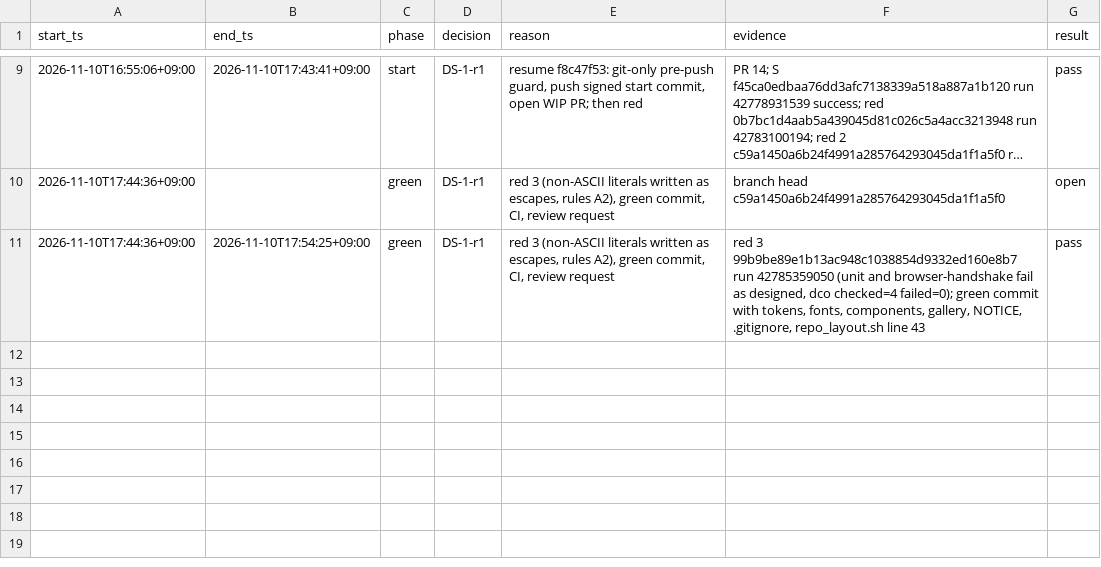
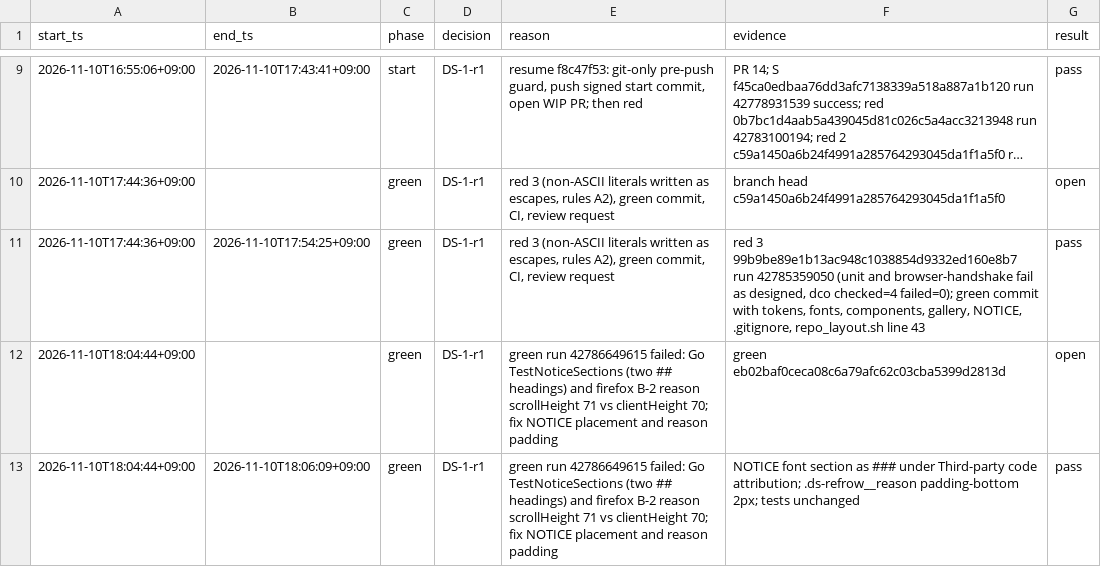
Before and after one commit to prdroom/intuitik, a TSV file: .factory/log/DS-1.tsv, drawn as a sheet; only a part is shown, gaps mark what is left out; long unchanged cells end in ….

Commit message:
DS-1-r1 green 2: NOTICE font section under third-party attribution; reason line keeps its glyphs inside its box
- NOTICE: the Geist section is a subsection of "Third-party code attribution",
  so the file keeps the two sections that tools/verifymap TestNoticeSections
  pins (run 42786649615, unit job).
- .ds-refrow__reason gets a 2 px bottom padding: in Firefox the glyphs of the
  last 14 px line reached below the box (scrollHeight 71, clientHeight 70 in
  B-2 of run 42786649615); the whole reason now stays inside its box.
- Ledger: the interval of this commit is closed.

Signed-off-by: hoanmakes <192824589+hoanmakes@users.noreply.github.com>

```diff
--- a/.factory/log/DS-1.tsv
+++ b/.factory/log/DS-1.tsv
@@ -11 +11,3 @@ start_ts	end_ts	phase	decision	reason	evidence	result
 2026-11-10T17:44:36+09:00	2026-11-10T17:54:25+09:00	green	DS-1-r1	red 3 (non-ASCII literals written as escapes, rules A2), green commit, CI, review request	red 3 99b9be89e1b13ac948c1038854d9332ed160e8b7 run 42785359050 (unit and browser-handshake fail as designed, dco checked=4 failed=0); green commit with tokens, fonts, components, gallery, NOTICE, .gitignore, repo_layout.sh line 43	pass
+2026-11-10T18:04:44+09:00		green	DS-1-r1	green run 42786649615 failed: Go TestNoticeSections (two ## headings) and firefox B-2 reason scrollHeight 71 vs clientHeight 70; fix NOTICE placement and reason padding	green eb02baf0ceca08c6a79afc62c03cba5399d2813d	open
+2026-11-10T18:04:44+09:00	2026-11-10T18:06:09+09:00	green	DS-1-r1	green run 42786649615 failed: Go TestNoticeSections (two ## headings) and firefox B-2 reason scrollHeight 71 vs clientHeight 70; fix NOTICE placement and reason padding	NOTICE font section as ### under Third-party code attribution; .ds-refrow__reason padding-bottom 2px; tests unchanged	pass
```
Also changed, not shown: 2 other files.
